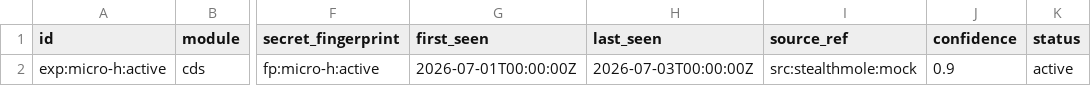
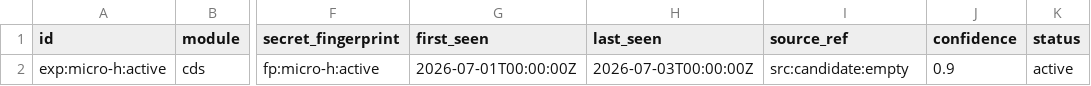
Before and after one commit to Jaemani/Project-Omija, a CSV file: out/foundry_seed/06_credential_exposure.csv, drawn as a sheet; only a part is shown, gaps mark what is left out; the diff names each change by its address in the sheet, - before the commit and + after, or states it on an @@ line.

Commit message:
chore: neutralize candidate source naming

```diff
--- a/out/foundry_seed/06_credential_exposure.csv
+++ b/out/foundry_seed/06_credential_exposure.csv
-I2 (source_ref): src:stealthmole:mock
+I2 (source_ref): src:candidate:empty
```
Also changed, not shown: 13 other files.
